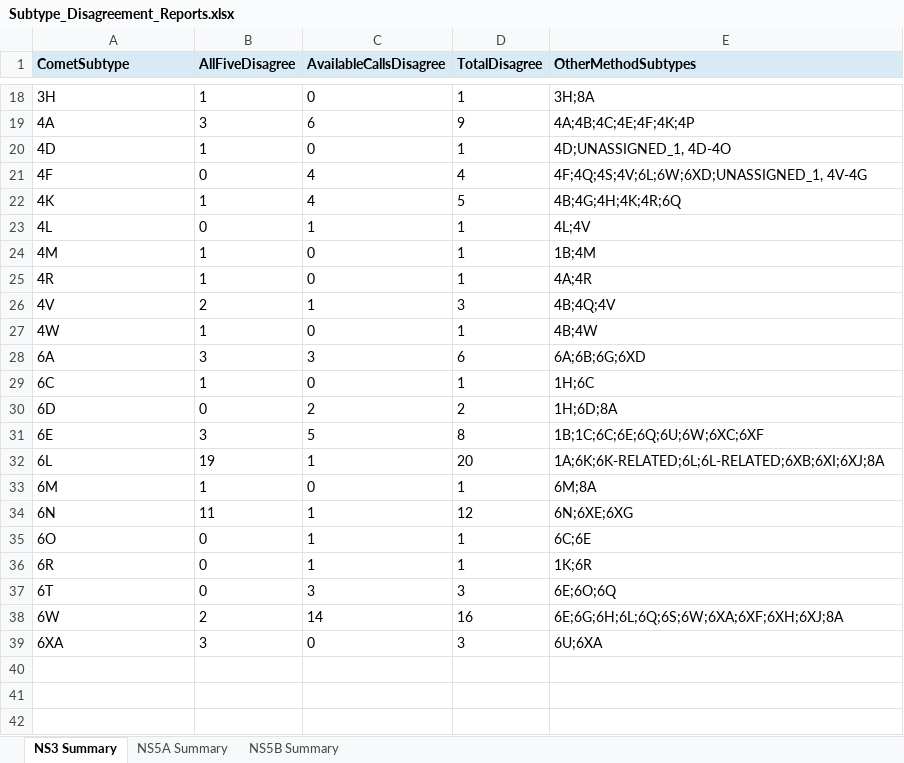
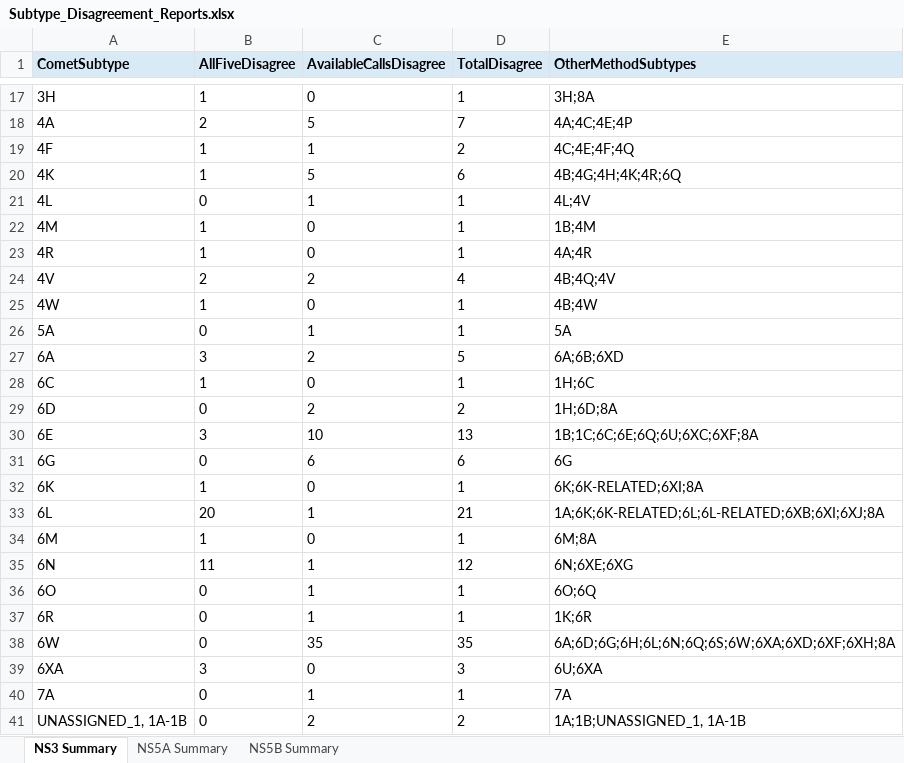
Before and after one commit to hivdb/HCV-GenBank-Skills, an Excel workbook: HCVData/subtyping-comparison-all-ras/12-report-subtype-disagreements/Subtype_Disagreement_Reports.xlsx, sheet NS3 Summary, drawn as a sheet; only a part is shown, gaps mark what is left out; values as stored, in another font and other column widths than the file's, no borders; removed rows and columns are numbered as before the commit, all else as after; the diff covers the shown part only; the diff names each change by its address in the sheet, - before the commit and + after, or states it on an @@ line.

```diff
--- a/HCVData/subtyping-comparison-all-ras/12-report-subtype-disagreements/Subtype_Disagreement_Reports.xlsx (sheet NS3 Summary)
+++ b/HCVData/subtyping-comparison-all-ras/12-report-subtype-disagreements/Subtype_Disagreement_Reports.xlsx (sheet NS3 Summary)
-B18 (AllFiveDisagree): 3
+B18 (AllFiveDisagree): 2
-C18 (AvailableCallsDisagree): 6
+C18 (AvailableCallsDisagree): 5
-D18 (TotalDisagree): 9
+D18 (TotalDisagree): 7
-E18 (OtherMethodSubtypes): 4A;4B;4C;4E;4F;4K;4P
+E18 (OtherMethodSubtypes): 4A;4C;4E;4P
-row 20: 4D | 1 | 0 | 1 | 4D;UNASSIGNED_1, 4D-4O
-B19 (AllFiveDisagree): 0
+B19 (AllFiveDisagree): 1
-C19 (AvailableCallsDisagree): 4
+C19 (AvailableCallsDisagree): 1
-D19 (TotalDisagree): 4
+D19 (TotalDisagree): 2
-E19 (OtherMethodSubtypes): 4F;4Q;4S;4V;6L;6W;6XD;UNASSIGNED_1, 4V-4G
+E19 (OtherMethodSubtypes): 4C;4E;4F;4Q
-C20 (AvailableCallsDisagree): 4
+C20 (AvailableCallsDisagree): 5
-D20 (TotalDisagree): 5
+D20 (TotalDisagree): 6
-C24 (AvailableCallsDisagree): 1
+C24 (AvailableCallsDisagree): 2
-D24 (TotalDisagree): 3
+D24 (TotalDisagree): 4
+row 26: 5A | 0 | 1 | 1 | 5A
-C27 (AvailableCallsDisagree): 3
+C27 (AvailableCallsDisagree): 2
-D27 (TotalDisagree): 6
+D27 (TotalDisagree): 5
-E27 (OtherMethodSubtypes): 6A;6B;6G;6XD
+E27 (OtherMethodSubtypes): 6A;6B;6XD
-C30 (AvailableCallsDisagree): 5
+C30 (AvailableCallsDisagree): 10
-D30 (TotalDisagree): 8
+D30 (TotalDisagree): 13
-E30 (OtherMethodSubtypes): 1B;1C;6C;6E;6Q;6U;6W;6XC;6XF
+E30 (OtherMethodSubtypes): 1B;1C;6C;6E;6Q;6U;6XC;6XF;8A
+row 31: 6G | 0 | 6 | 6 | 6G
+row 32: 6K | 1 | 0 | 1 | 6K;6K-RELATED;6XI;8A
-B33 (AllFiveDisagree): 19
+B33 (AllFiveDisagree): 20
-D33 (TotalDisagree): 20
+D33 (TotalDisagree): 21
-E36 (OtherMethodSubtypes): 6C;6E
+E36 (OtherMethodSubtypes): 6O;6Q
-row 37: 6T | 0 | 3 | 3 | 6E;6O;6Q
-B38 (AllFiveDisagree): 2
+B38 (AllFiveDisagree): 0
-C38 (AvailableCallsDisagree): 14
+C38 (AvailableCallsDisagree): 35
-D38 (TotalDisagree): 16
+D38 (TotalDisagree): 35
-E38 (OtherMethodSubtypes): 6E;6G;6H;6L;6Q;6S;6W;6XA;6XF;6XH;6XJ;8A
+E38 (OtherMethodSubtypes): 6A;6D;6G;6H;6L;6N;6Q;6S;6W;6XA;6XD;6XF;6XH;8A
+row 40: 7A | 0 | 1 | 1 | 7A
+row 41: UNASSIGNED_1, 1A-1B | 0 | 2 | 2 | 1A;1B;UNASSIGNED_1, 1A-1B
```
Also changed, not shown: 6 added rows, 1 removed row and 28 edited cells elsewhere in this sheet, sheet NS5A Summary, sheet NS5B Summary, HCVData/subtyping-comparison/12-report-subtype-disagreements/Subtype_Disagreement_Reports.xlsx, 54 other files.
